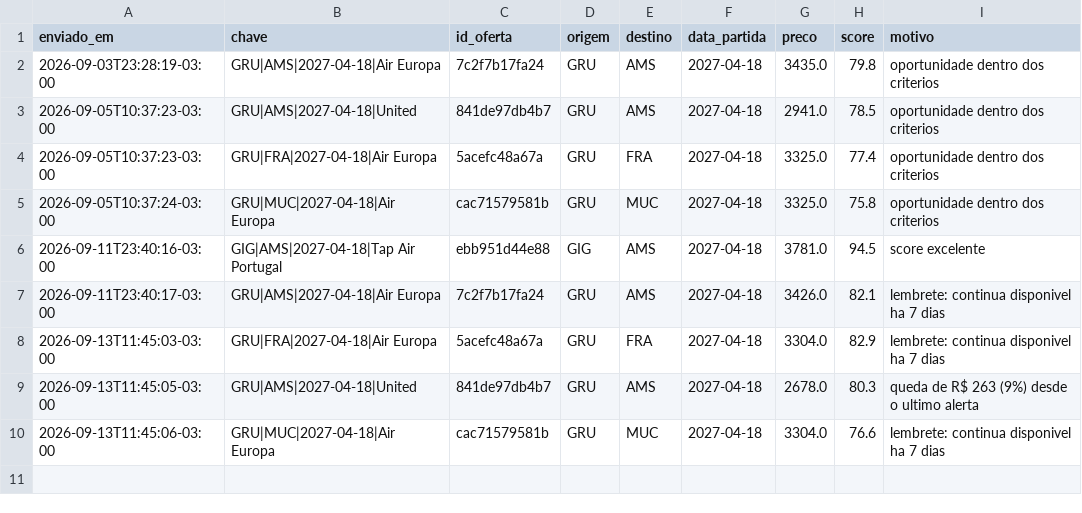
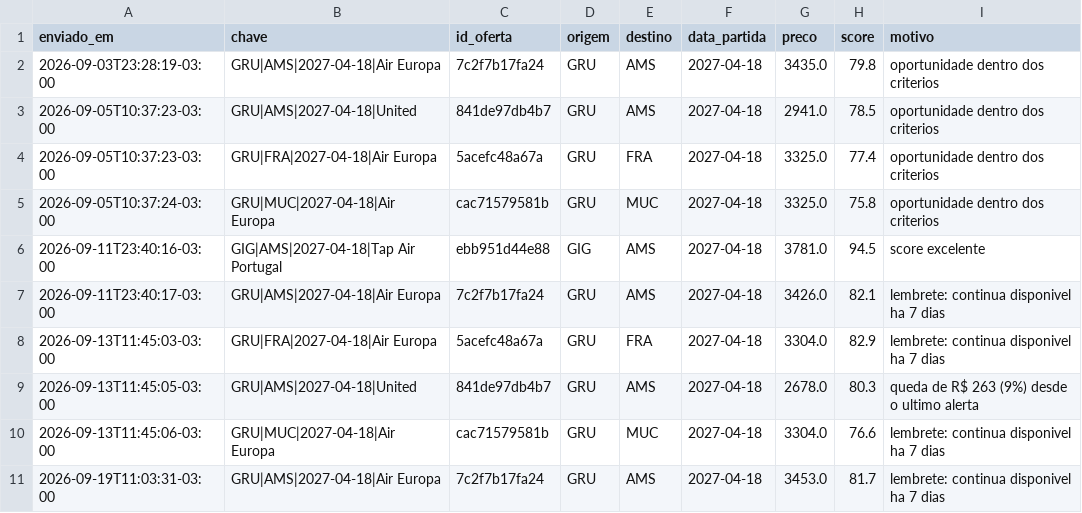
Before and after one commit to carolalves-sketch/cacador-de-tarifas, a CSV file: data/alertas.csv, drawn as a sheet.

```diff
--- a/data/alertas.csv
+++ b/data/alertas.csv
@@ -10 +10,2 @@ enviado_em,chave,id_oferta,origem,destino,data_partida,preco,score,motivo
 2026-09-13T11:45:06-03:00,GRU|MUC|2027-04-18|Air Europa,cac71579581b,GRU,MUC,2027-04-18,3304.0,76.6,lembrete: continua disponivel ha 7 dias
+2026-09-19T11:03:31-03:00,GRU|AMS|2027-04-18|Air Europa,7c2f7b17fa24,GRU,AMS,2027-04-18,3453.0,81.7,lembrete: continua disponivel ha 7 dias
```
Also changed, not shown: 4 other files.
